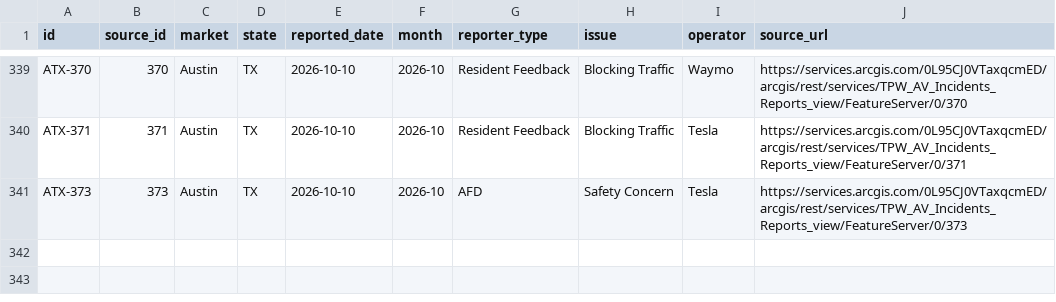
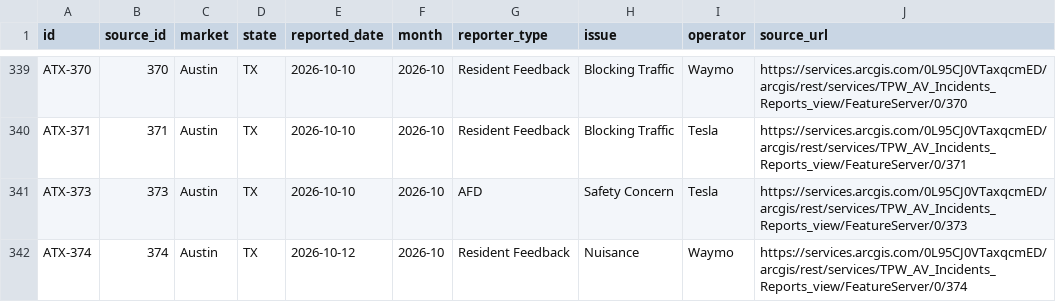
Before and after one commit to av-observatory/av-observatory-web, a CSV file: public/data/austin_av_reports.csv, drawn as a sheet; only a part is shown, gaps mark what is left out; the diff names each change by its address in the sheet, - before the commit and + after, or states it on an @@ line.

```diff
--- a/public/data/austin_av_reports.csv
+++ b/public/data/austin_av_reports.csv
+row 342: ATX-374 | 374 | Austin | TX | 2026-10-12 | 2026-10 | Resident Feedback | Nuisance | Waymo | https://services.arcgis.com/0L95CJ0VTaxqcmED/arcgis/rest/services/TPW_AV_Incidents_Reports_view/FeatureServer/0/374
```
Also changed, not shown: public/data/austin_av_reports_monthly.csv, 3 other files.
